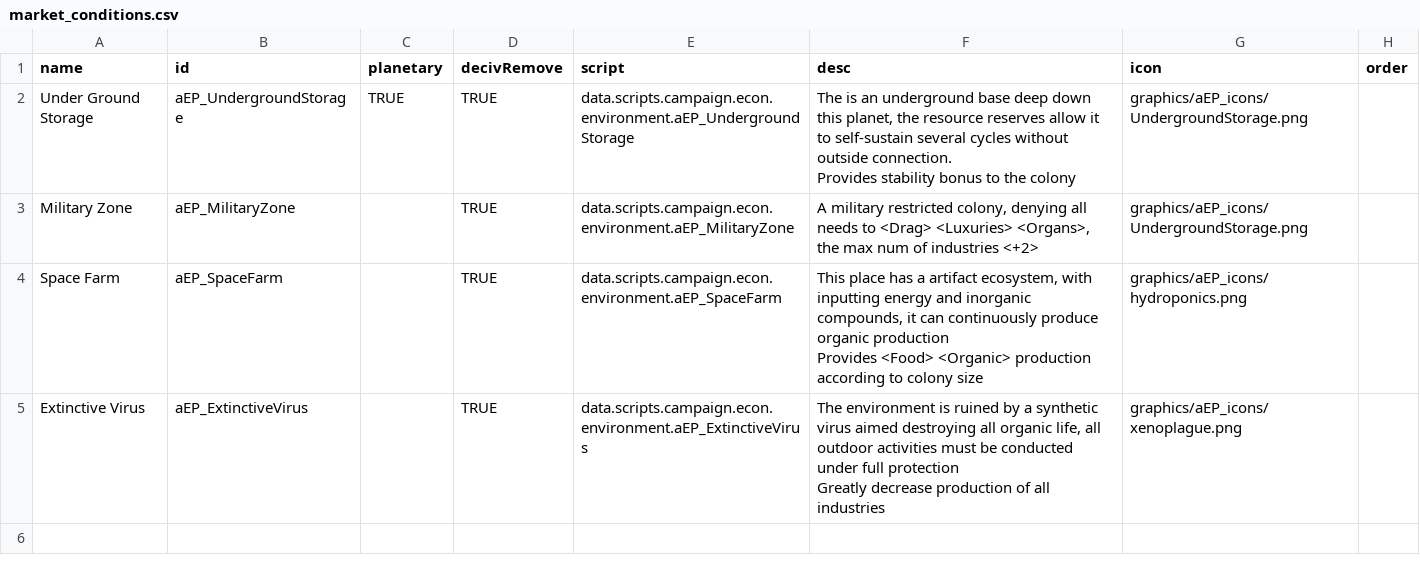
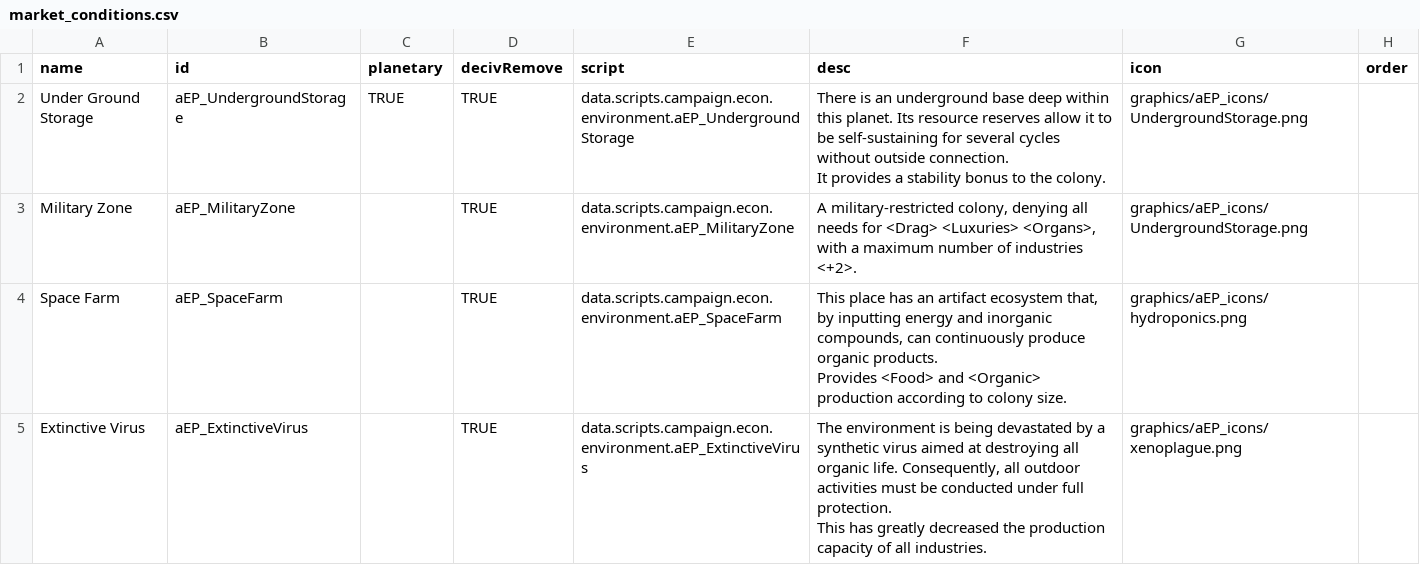
Before and after one commit to a111164i/FSF_MilitaryCompany, a CSV file: data/campaign/market_conditions.csv, drawn as a sheet.

```diff
--- a/data/campaign/market_conditions.csv
+++ b/data/campaign/market_conditions.csv
@@ -1,11 +1,11 @@
 name,id,planetary,decivRemove,script,desc,icon,order
-Under Ground Storage,aEP_UndergroundStorage,TRUE,TRUE,data.scripts.campaign.econ.environment.aEP_UndergroundStorage,"The is an underground base deep down this planet, the resource reserves allow it to self-sustain several cycles without outside connection.
-
-Provides stability bonus to the colony",graphics/aEP_icons/UndergroundStorage.png,
-Military Zone,aEP_MilitaryZone,,TRUE,data.scripts.campaign.econ.environment.aEP_MilitaryZone,"A military restricted colony, denying all needs to <Drag> <Luxuries> <Organs>, the max num of industries <+2>",graphics/aEP_icons/UndergroundStorage.png,
-Space Farm,aEP_SpaceFarm,,TRUE,data.scripts.campaign.econ.environment.aEP_SpaceFarm,"This place has a artifact ecosystem, with inputting energy and inorganic compounds, it can continuously produce organic production
-
-Provides <Food> <Organic> production according to colony size",graphics/aEP_icons/hydroponics.png,
-Extinctive Virus,aEP_ExtinctiveVirus,,TRUE,data.scripts.campaign.econ.environment.aEP_ExtinctiveVirus,"The environment is ruined by a synthetic virus aimed destroying all organic life, all outdoor activities must be conducted under full protection
-
-Greatly decrease production of all industries",graphics/aEP_icons/xenoplague.png,
+Under Ground Storage,aEP_UndergroundStorage,TRUE,TRUE,data.scripts.campaign.econ.environment.aEP_UndergroundStorage,"There is an underground base deep within this planet. Its resource reserves allow it to be self-sustaining for several cycles without outside connection.
+
+It provides a stability bonus to the colony.",graphics/aEP_icons/UndergroundStorage.png,
+Military Zone,aEP_MilitaryZone,,TRUE,data.scripts.campaign.econ.environment.aEP_MilitaryZone,"A military-restricted colony, denying all needs for <Drag> <Luxuries> <Organs>, with a maximum number of industries <+2>.",graphics/aEP_icons/UndergroundStorage.png,
+Space Farm,aEP_SpaceFarm,,TRUE,data.scripts.campaign.econ.environment.aEP_SpaceFarm,"This place has an artifact ecosystem that, by inputting energy and inorganic compounds, can continuously produce organic products.
+
+Provides <Food> and <Organic> production according to colony size.",graphics/aEP_icons/hydroponics.png,
+Extinctive Virus,aEP_ExtinctiveVirus,,TRUE,data.scripts.campaign.econ.environment.aEP_ExtinctiveVirus,"The environment is being devastated by a synthetic virus aimed at destroying all organic life. Consequently, all outdoor activities must be conducted under full protection.
+
+This has greatly decreased the production capacity of all industries.",graphics/aEP_icons/xenoplague.png,
```
Also changed, not shown: data/campaign/industries.csv, data/campaign/special_items.csv, 6 other files.
